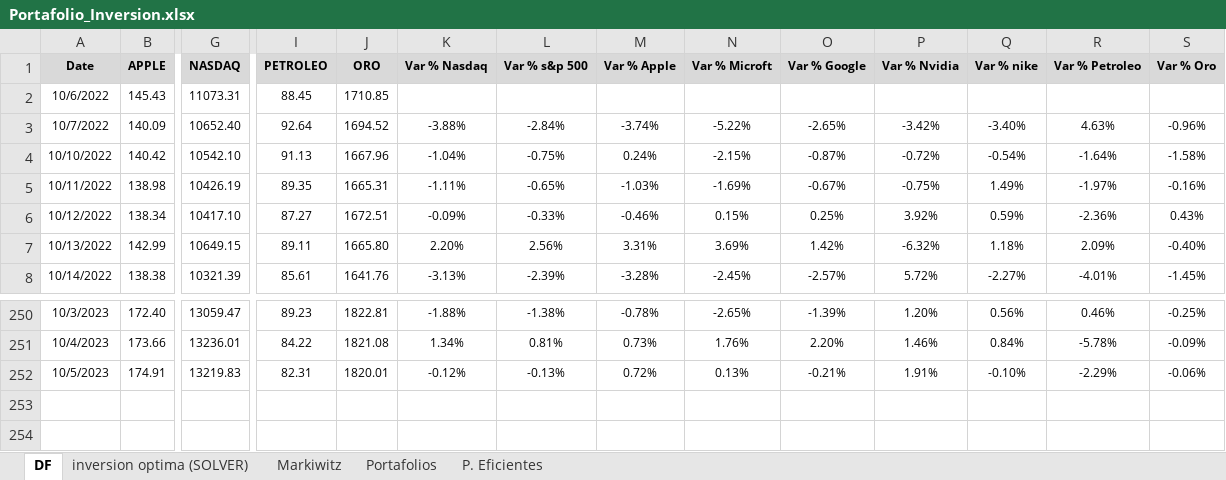
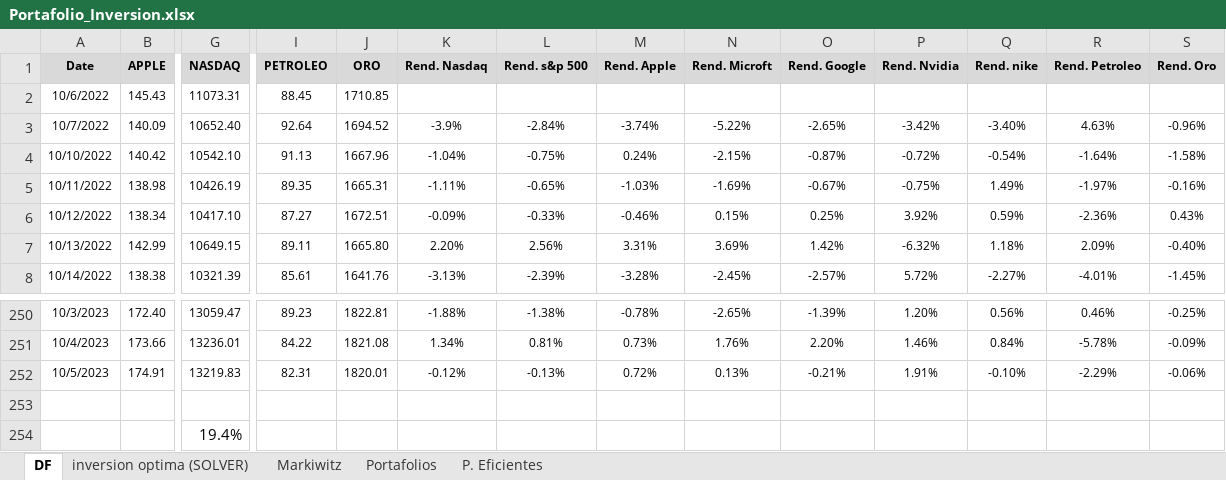
Before and after one commit to mateofrancop/Investment-Portfilio, an Excel workbook: Portafolio_Inversion.xlsx, sheet DF, drawn as a sheet; only a part is shown, gaps mark what is left out; values as stored, in another font and other column widths than the file's, no borders; rows hold the shown columns only; the diff names each change by its address in the sheet, - before the commit and + after, or states it on an @@ line.

```diff
--- a/Portafolio_Inversion.xlsx (sheet DF)
+++ b/Portafolio_Inversion.xlsx (sheet DF)
-K1: Var % Nasdaq
+K1: Rend. Nasdaq
-L1: Var % s&p 500
+L1: Rend. s&p 500
-M1: Var % Apple
+M1: Rend. Apple
-N1: Var % Microft
+N1: Rend. Microft
-O1: Var % Google
+O1: Rend. Google
-P1: Var % Nvidia
+P1: Rend. Nvidia
-Q1: Var % nike
+Q1: Rend. nike
-R1: Var % Petroleo
+R1: Rend. Petroleo
-S1: Var % Oro
+S1: Rend. Oro
-K3 (Rend. Nasdaq): -3.88%
+K3 (Rend. Nasdaq): -3.9%
+row 253: (empty)
+row 254:  |  | 19.4%
```
Also changed, not shown: sheet Portafolios, charts or pictures, 2 other files.
